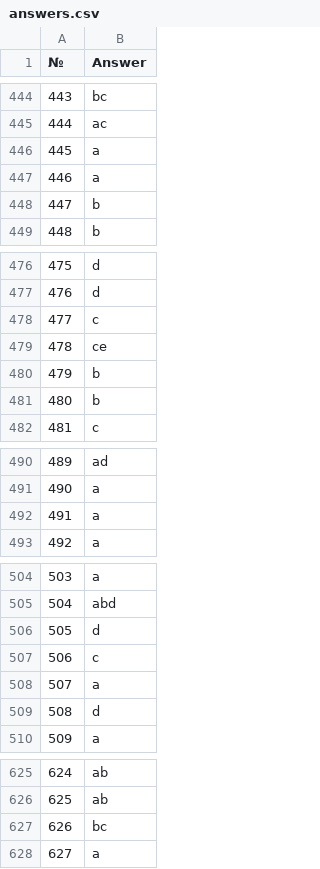
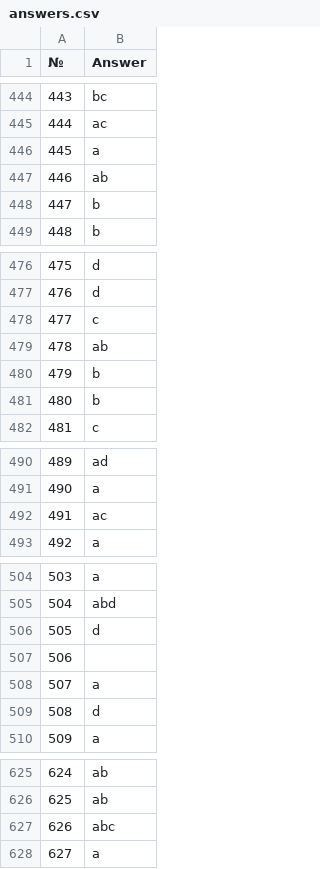
Before and after one commit to nyamkamunhjin/test-parser, a CSV file: answers.csv, drawn as a sheet; only a part is shown, gaps mark what is left out; the diff covers the shown part only.

```diff
--- a/answers.csv
+++ b/answers.csv
@@ -446,3 +446,3 @@
 445,a
-446,a
+446,ab
 447,b
@@ -478,3 +478,3 @@
 477,c
-478,ce
+478,ab
 479,b
@@ -491,3 +491,3 @@
 490,a
-491,a
+491,ac
 492,a
@@ -506,3 +506,3 @@
 505,d
-506,c
+506,
 507,a
@@ -626,3 +626,3 @@
 625,ab
-626,bc
+626,abc
 627,a
```
Also changed, not shown: 22 edited cells elsewhere in this file, 5 other files.
